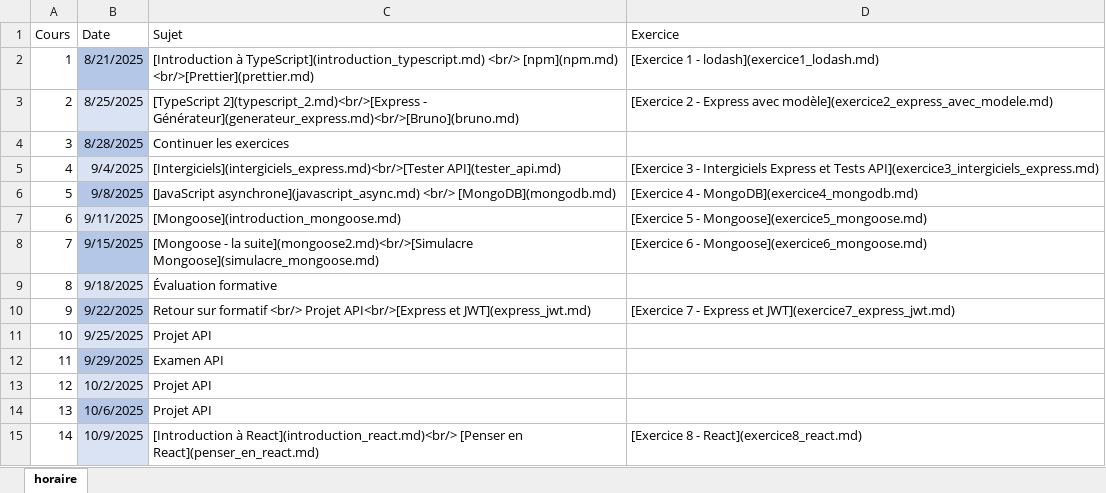
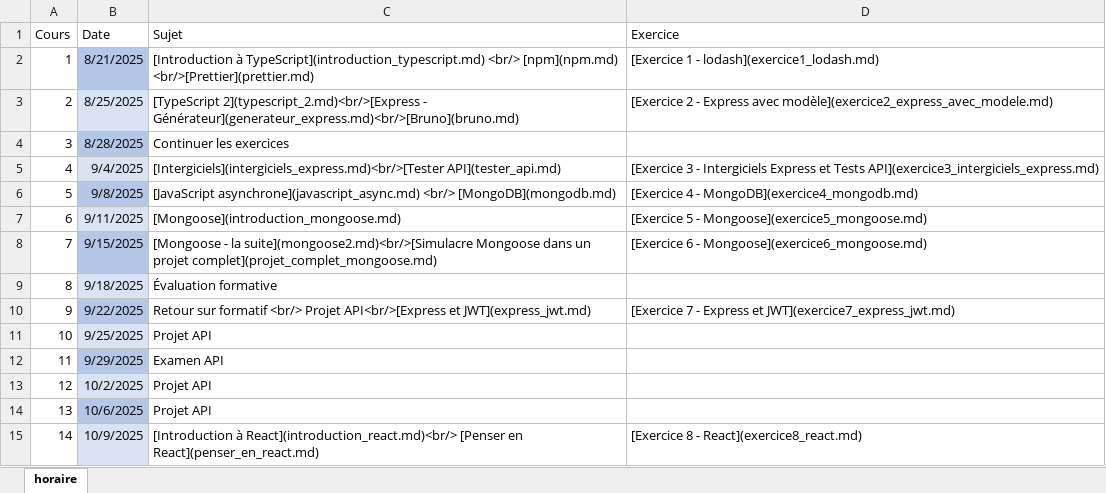
Before and after one commit to cegepvictoetienne/developpementweb3, an Excel workbook: template/horaire.xlsx, sheet horaire, drawn as a sheet; only a part is shown; values as stored, in another font and other column widths than the file's, no borders; the diff names each change by its address in the sheet, - before the commit and + after, or states it on an @@ line.

Commit message:
mise a jour projet complet

```diff
--- a/template/horaire.xlsx (sheet horaire)
+++ b/template/horaire.xlsx (sheet horaire)
-C8 (Sujet): …la suite](mongoose2.md)<br/>[Simulacre Mongoose](simulacre_mongoose.md)
+C8 (Sujet): …la suite](mongoose2.md)<br/>[Simulacre Mongoose dans un projet complet](projet_complet_mongoose.md)
```
Also changed, not shown: 48 other files.
